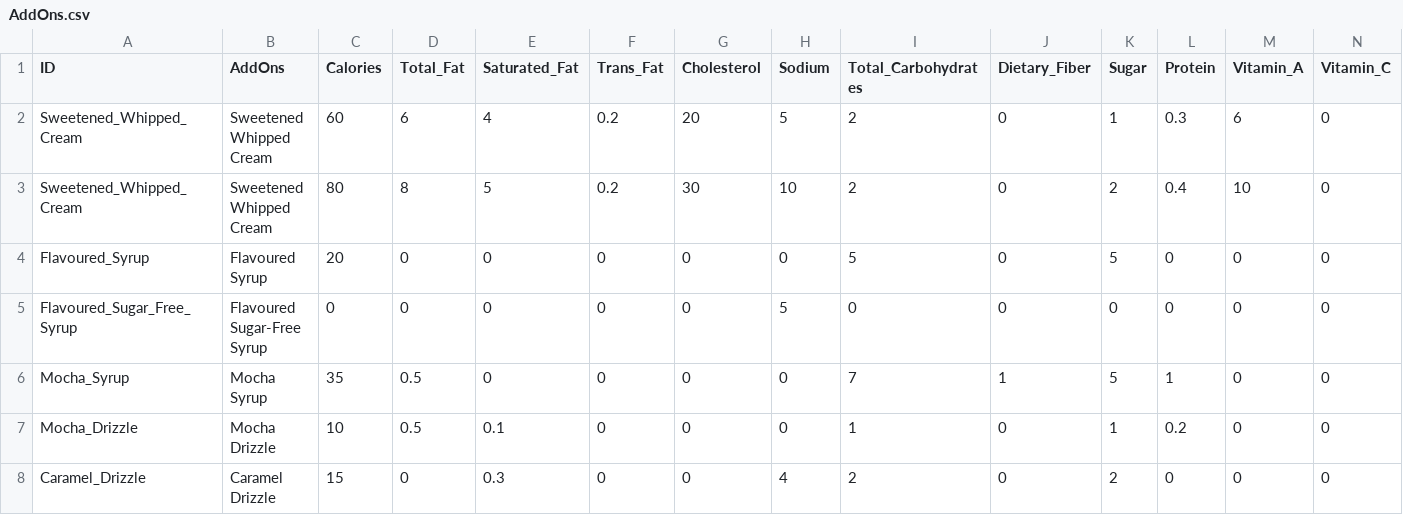
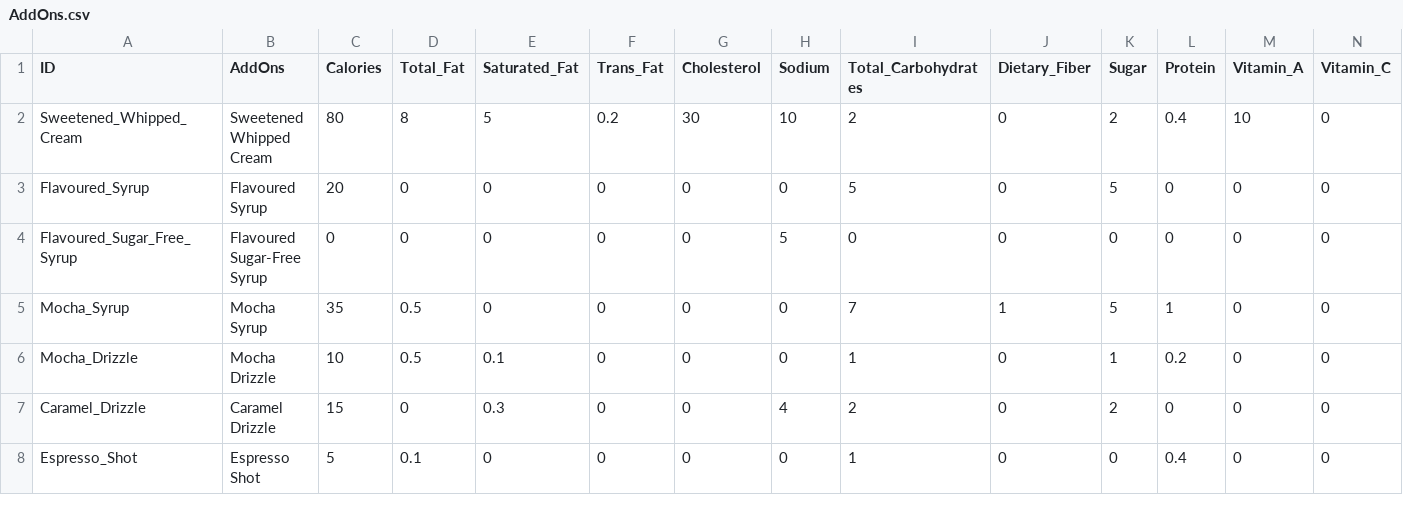
Before and after one commit to regenesis90/coursework, a CSV file: ontology_engineering/Dataset/AddOns.csv, drawn as a sheet; only a part is shown; the shorter side is filled out with more unchanged rows; rows hold the shown columns only; the diff names each change by its address in the sheet, - before the commit and + after, or states it on an @@ line.

```diff
--- a/ontology_engineering/Dataset/AddOns.csv
+++ b/ontology_engineering/Dataset/AddOns.csv
-row 2: Sweetened_Whipped_Cream | Sweetened Whipped Cream | 60 | 6 | 4 | 0.2 | 20 | 5 | 2 | 0 | 1 | 0.3 | 6 | 0
```
Also changed, not shown: 1 other file.
